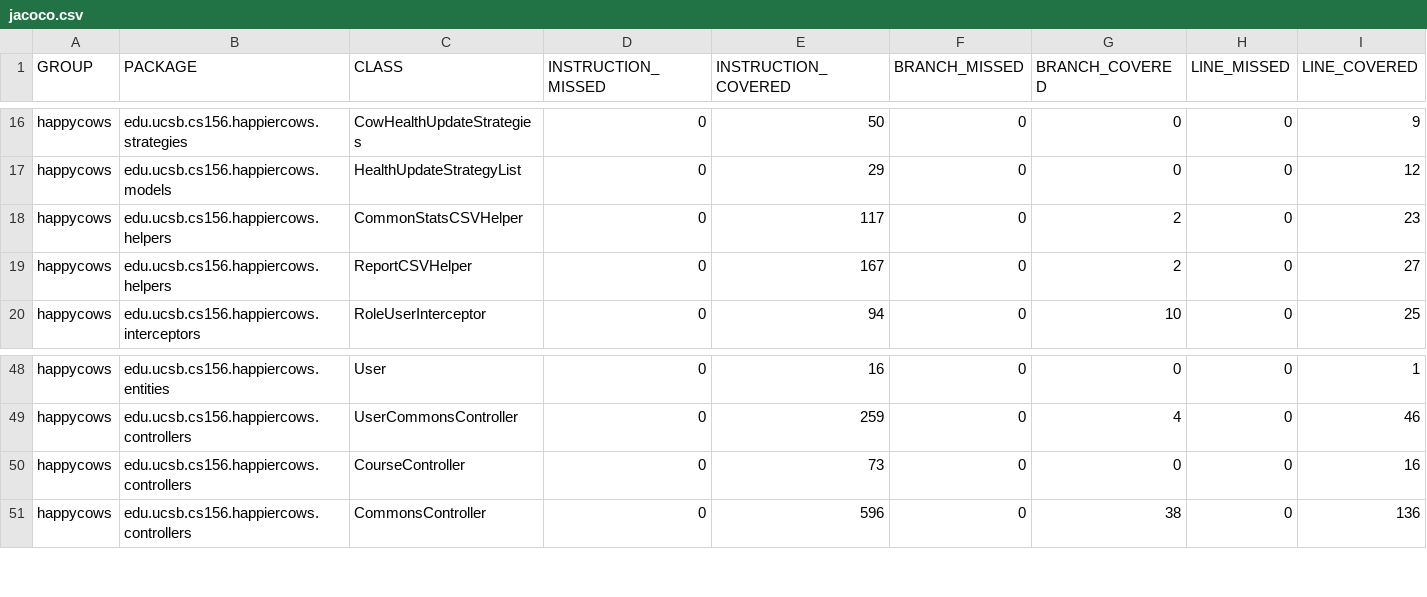
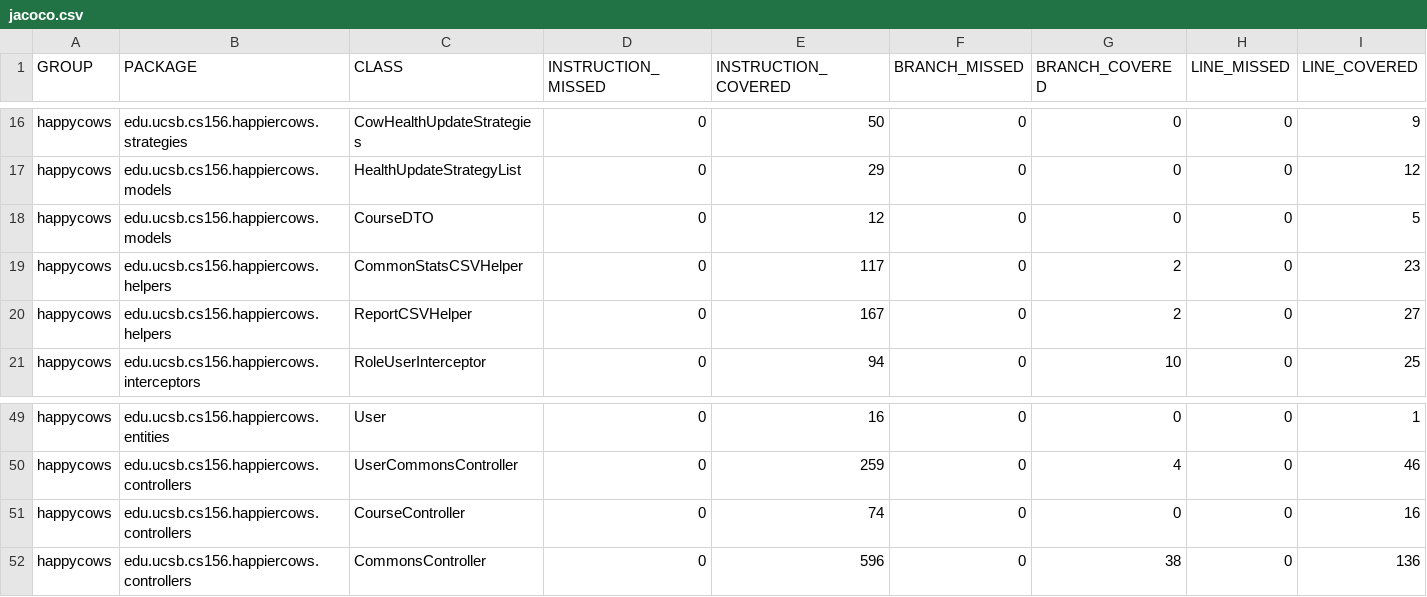
Before and after one commit to ucsb-cs156-f25/proj-happycows-f25-16, a CSV file: prs/33/jacoco/jacoco.csv, drawn as a sheet; only a part is shown, gaps mark what is left out; addresses are those after the commit; rows hold the shown columns only; the diff names each change by its address in the sheet, - before the commit and + after, or states it on an @@ line.

Commit message:
Deploying to gh-pages from @ ucsb-cs156-f25/proj-happycows-f25-16@baa5a868384becf9475043b14624deaa979d53f5 🚀

```diff
--- a/prs/33/jacoco/jacoco.csv
+++ b/prs/33/jacoco/jacoco.csv
+row 18: happycows | edu.ucsb.cs156.happiercows.models | CourseDTO | 0 | 12 | 0 | 0 | 0 | 5
-E51 (INSTRUCTION_COVERED): 73
+E51 (INSTRUCTION_COVERED): 74
```
Also changed, not shown: 11 other files.
